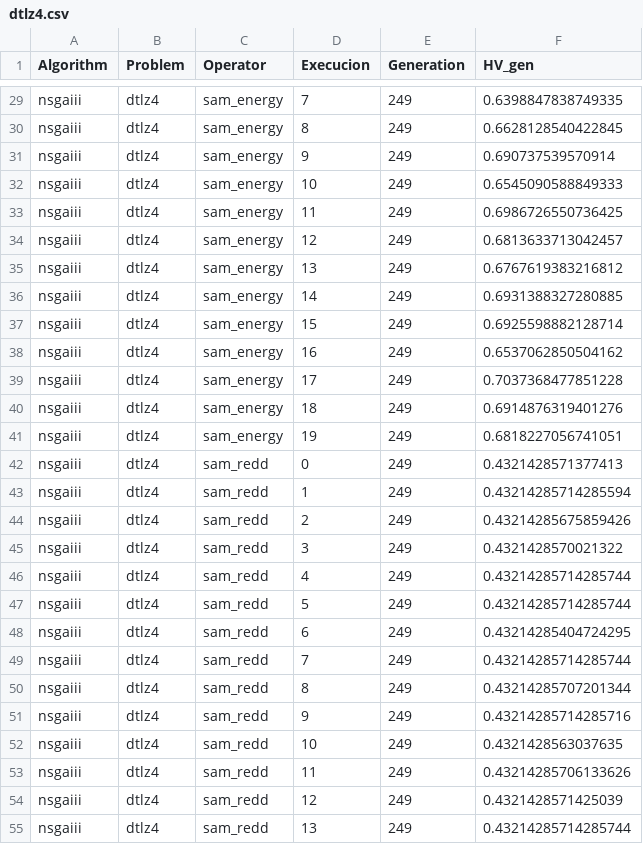
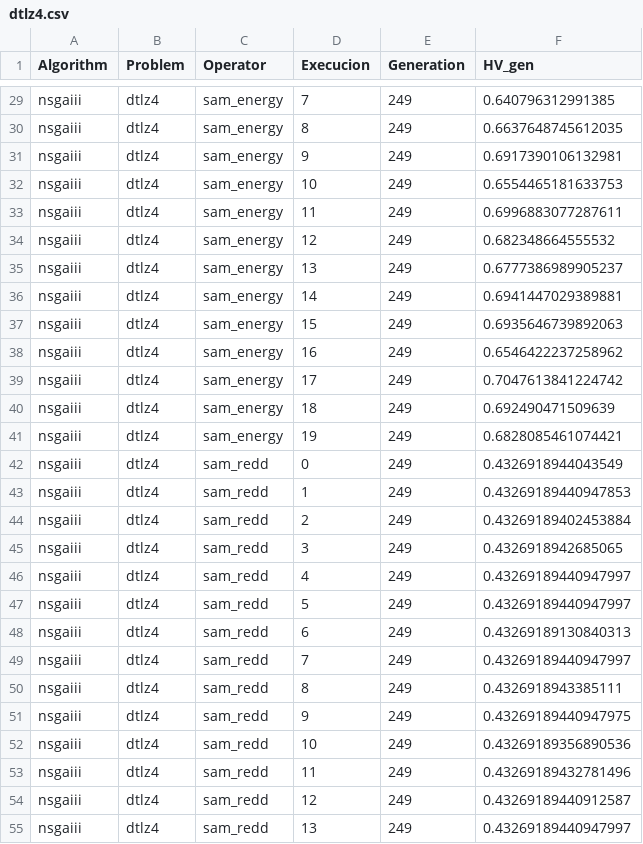
Before and after one commit to yeudiellm/MO-TEST-EA-SIMPLEX, a CSV file: Hypervolumes/nsgaiii/dtlz4.csv, drawn as a sheet; only a part is shown, gaps mark what is left out; the diff covers the shown part only; the diff names each change by its address in the sheet, - before the commit and + after, or states it on an @@ line.

```diff
--- a/Hypervolumes/nsgaiii/dtlz4.csv
+++ b/Hypervolumes/nsgaiii/dtlz4.csv
-F29 (HV_gen): 0.6398847838749335
+F29 (HV_gen): 0.640796312991385
-F30 (HV_gen): 0.6628128540422845
+F30 (HV_gen): 0.6637648745612035
-F31 (HV_gen): 0.690737539570914
+F31 (HV_gen): 0.6917390106132981
-F32 (HV_gen): 0.6545090588849333
+F32 (HV_gen): 0.6554465181633753
-F33 (HV_gen): 0.6986726550736425
+F33 (HV_gen): 0.6996883077287611
-F34 (HV_gen): 0.6813633713042457
+F34 (HV_gen): 0.682348664555532
-F35 (HV_gen): 0.6767619383216812
+F35 (HV_gen): 0.6777386989905237
-F36 (HV_gen): 0.6931388327280885
+F36 (HV_gen): 0.6941447029389881
-F37 (HV_gen): 0.6925598882128714
+F37 (HV_gen): 0.6935646739892063
-F38 (HV_gen): 0.6537062850504162
+F38 (HV_gen): 0.6546422237258962
-F39 (HV_gen): 0.7037368477851228
+F39 (HV_gen): 0.7047613841224742
-F40 (HV_gen): 0.6914876319401276
+F40 (HV_gen): 0.692490471509639
-F41 (HV_gen): 0.6818227056741051
+F41 (HV_gen): 0.6828085461074421
-F42 (HV_gen): 0.4321428571377413
+F42 (HV_gen): 0.4326918944043549
-F43 (HV_gen): 0.43214285714285594
+F43 (HV_gen): 0.43269189440947853
-F44 (HV_gen): 0.43214285675859426
+F44 (HV_gen): 0.43269189402453884
-F45 (HV_gen): 0.4321428570021322
+F45 (HV_gen): 0.4326918942685065
-F46:F47 (HV_gen): 0.43214285714285744
+F46:F47 (HV_gen): 0.43269189440947997
-F48 (HV_gen): 0.43214285404724295
+F48 (HV_gen): 0.43269189130840313
-F49 (HV_gen): 0.43214285714285744
+F49 (HV_gen): 0.43269189440947997
-F50 (HV_gen): 0.43214285707201344
+F50 (HV_gen): 0.4326918943385111
-F51 (HV_gen): 0.43214285714285716
+F51 (HV_gen): 0.43269189440947975
-F52 (HV_gen): 0.4321428563037635
+F52 (HV_gen): 0.43269189356890536
-F53 (HV_gen): 0.43214285706133626
+F53 (HV_gen): 0.43269189432781496
-F54 (HV_gen): 0.4321428571425039
+F54 (HV_gen): 0.43269189440912587
-F55 (HV_gen): 0.43214285714285744
+F55 (HV_gen): 0.43269189440947997
```
Also changed, not shown: 153 edited cells elsewhere in this file, 10 other files.
